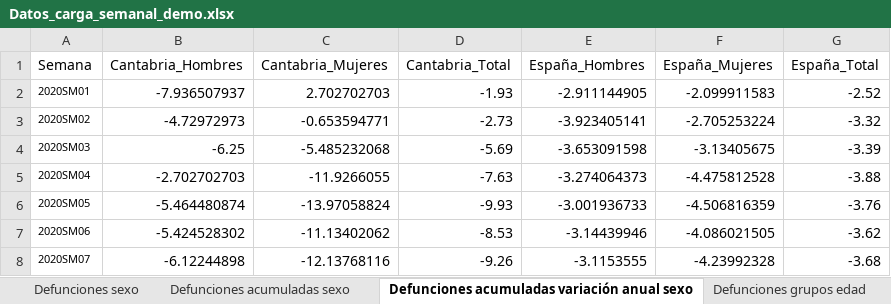
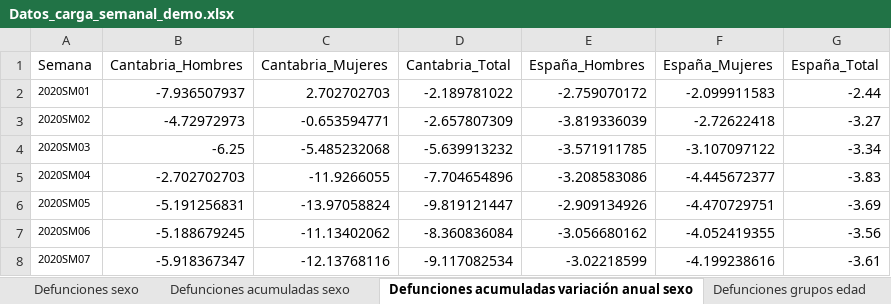
Before and after one commit to icane/demographic-indicators, an Excel workbook: etl/data/input/Datos_carga_semanal_demo.xlsx, sheet Defunciones acumuladas variación anual sexo, drawn as a sheet; only a part is shown; values as stored, in another font and other column widths than the file's, no borders; the diff covers the shown part only; the diff names each change by its address in the sheet, - before the commit and + after, or states it on an @@ line.

```diff
--- a/etl/data/input/Datos_carga_semanal_demo.xlsx (sheet Defunciones acumuladas variación anual sexo)
+++ b/etl/data/input/Datos_carga_semanal_demo.xlsx (sheet Defunciones acumuladas variación anual sexo)
-D2 (Cantabria_Total): -1.93
+D2 (Cantabria_Total): -2.189781022
-E2 (España_Hombres): -2.911144905
+E2 (España_Hombres): -2.759070172
-G2 (España_Total): -2.52
+G2 (España_Total): -2.44
-D3 (Cantabria_Total): -2.73
+D3 (Cantabria_Total): -2.657807309
-E3 (España_Hombres): -3.923405141
+E3 (España_Hombres): -3.819336039
-F3 (España_Mujeres): -2.705253224
+F3 (España_Mujeres): -2.72622418
-G3 (España_Total): -3.32
+G3 (España_Total): -3.27
-D4 (Cantabria_Total): -5.69
+D4 (Cantabria_Total): -5.639913232
-E4 (España_Hombres): -3.653091598
+E4 (España_Hombres): -3.571911785
-F4 (España_Mujeres): -3.13405675
+F4 (España_Mujeres): -3.107097122
-G4 (España_Total): -3.39
+G4 (España_Total): -3.34
-D5 (Cantabria_Total): -7.63
+D5 (Cantabria_Total): -7.704654896
-E5 (España_Hombres): -3.274064373
+E5 (España_Hombres): -3.208583086
-F5 (España_Mujeres): -4.475812528
+F5 (España_Mujeres): -4.445672377
-G5 (España_Total): -3.88
+G5 (España_Total): -3.83
-B6 (Cantabria_Hombres): -5.464480874
+B6 (Cantabria_Hombres): -5.191256831
-D6 (Cantabria_Total): -9.93
+D6 (Cantabria_Total): -9.819121447
-E6 (España_Hombres): -3.001936733
+E6 (España_Hombres): -2.909134926
-F6 (España_Mujeres): -4.506816359
+F6 (España_Mujeres): -4.470729751
-G6 (España_Total): -3.76
+G6 (España_Total): -3.69
-B7 (Cantabria_Hombres): -5.424528302
+B7 (Cantabria_Hombres): -5.188679245
-D7 (Cantabria_Total): -8.53
+D7 (Cantabria_Total): -8.360836084
-E7 (España_Hombres): -3.14439946
+E7 (España_Hombres): -3.056680162
-F7 (España_Mujeres): -4.086021505
+F7 (España_Mujeres): -4.052419355
-G7 (España_Total): -3.62
+G7 (España_Total): -3.56
-B8 (Cantabria_Hombres): -6.12244898
+B8 (Cantabria_Hombres): -5.918367347
-D8 (Cantabria_Total): -9.26
+D8 (Cantabria_Total): -9.117082534
-E8 (España_Hombres): -3.1153555
+E8 (España_Hombres): -3.02218599
-F8 (España_Mujeres): -4.23992328
+F8 (España_Mujeres): -4.199238616
-G8 (España_Total): -3.68
+G8 (España_Total): -3.61
```
Also changed, not shown: 8 added rows and 135 edited cells elsewhere in this sheet, sheet Defunciones semanas, sheet Defunciones acumuladas sexo, sheet Defunciones sexo, sheet Defunciones variación anual acumulado sexo 2020, sheet Defunciones acumuladas grupos edad, sheet Defunciones acumuladas grupos edad variación, 4 more sheets, formulas that keep their value, 12 other files.
